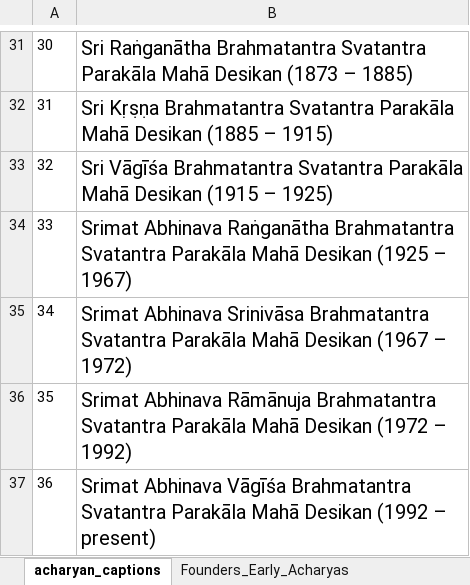
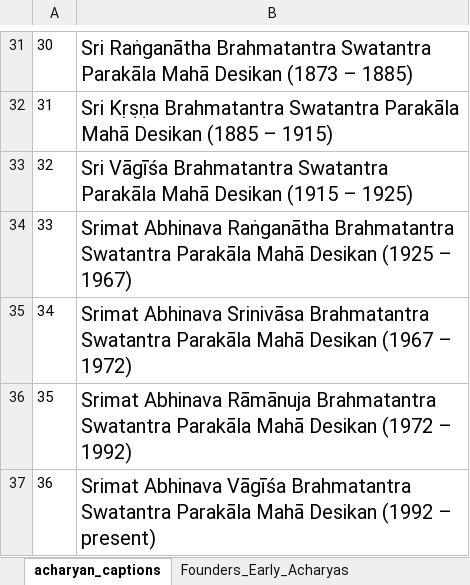
Before and after one commit to ksudarsh/parampara_poster_template, an Excel workbook: acharyan_captions.xlsx, sheet acharyan_captions, drawn as a sheet; only a part is shown, gaps mark what is left out; values as stored, in another font and other column widths than the file's, no borders; the diff covers the shown part only; the diff names each change by its address in the sheet, - before the commit and + after, or states it on an @@ line.

```diff
--- a/acharyan_captions.xlsx (sheet acharyan_captions)
+++ b/acharyan_captions.xlsx (sheet acharyan_captions)
-B31: …Raṅganātha Brahmatantra Svatantra Parakāla Mahā…
+B31: …Raṅganātha Brahmatantra Swatantra Parakāla Mahā…
-B32: …Kṛṣṇa Brahmatantra Svatantra Parakāla Mahā…
+B32: …Kṛṣṇa Brahmatantra Swatantra Parakāla Mahā…
-B33: …Vāgīśa Brahmatantra Svatantra Parakāla Mahā…
+B33: …Vāgīśa Brahmatantra Swatantra Parakāla Mahā…
-B34: …Raṅganātha Brahmatantra Svatantra Parakāla Mahā…
+B34: …Raṅganātha Brahmatantra Swatantra Parakāla Mahā…
-B35: …Srinivāsa Brahmatantra Svatantra Parakāla Mahā…
+B35: …Srinivāsa Brahmatantra Swatantra Parakāla Mahā…
-B36: …Rāmānuja Brahmatantra Svatantra Parakāla Mahā…
+B36: …Rāmānuja Brahmatantra Swatantra Parakāla Mahā…
-B37: …Vāgīśa Brahmatantra Svatantra Parakāla Mahā…
+B37: …Vāgīśa Brahmatantra Swatantra Parakāla Mahā…
```
Also changed, not shown: 28 edited cells elsewhere in this sheet, 50 other files.
